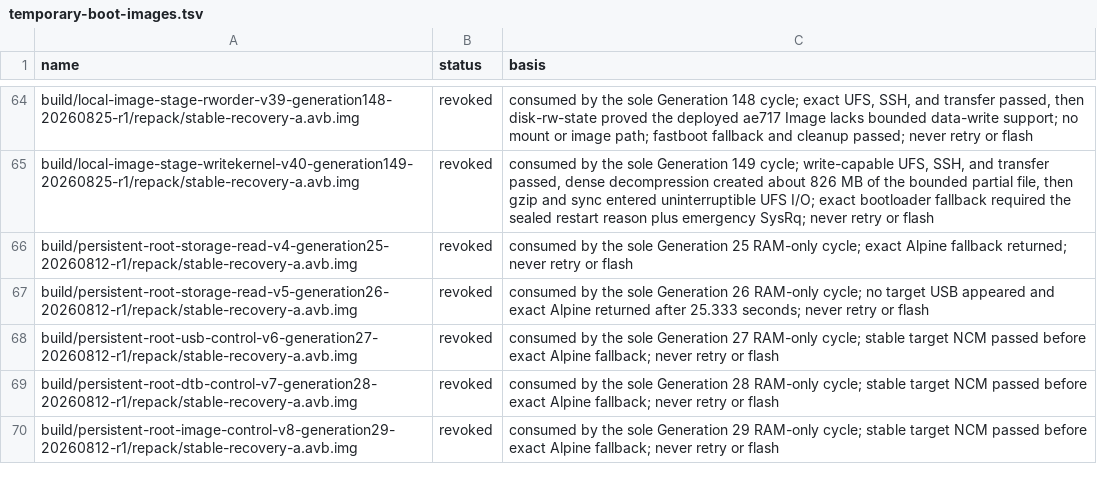
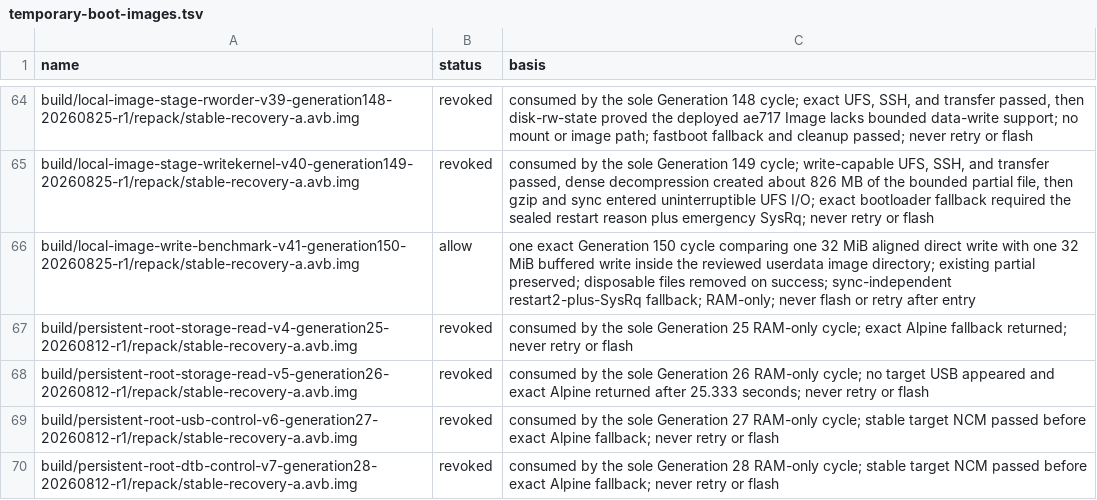
Before and after one commit to klimovich008/rog5-linux, a TSV file: manifests/temporary-boot-images.tsv, drawn as a sheet; only a part is shown, gaps mark what is left out; the shorter side is filled out with more unchanged rows; the diff names each change by its address in the sheet, - before the commit and + after, or states it on an @@ line.

```diff
--- a/manifests/temporary-boot-images.tsv
+++ b/manifests/temporary-boot-images.tsv
+row 66: build/local-image-write-benchmark-v41-generation150-20260825-r1/repack/stable-recovery-a.avb.img | allow | one exact Generation 150 cycle comparing one 32 MiB aligned direct write with one 32 MiB buffered write inside the reviewed userdata image directory; existing partial preserved; disposable files removed on success; sync-independent restart2-plus-SysRq fallback; RAM-only; never flash or retry after entry
```
Also changed, not shown: manifests/artifacts.tsv, 14 other files.
